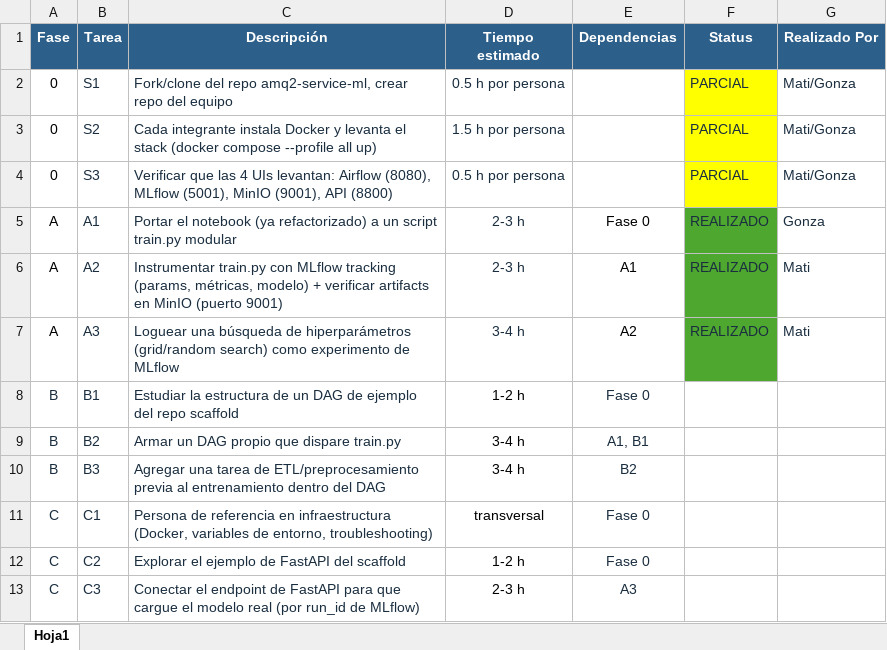
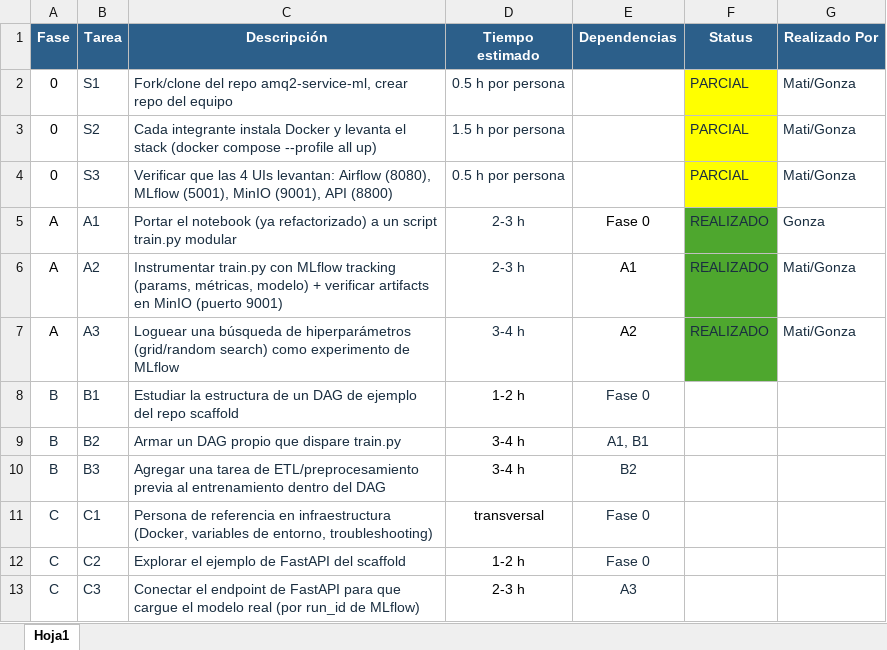
Before and after one commit to gonza29811/TP-MLOps, an Excel workbook: Plan de Trabajo.xlsx, sheet Hoja1, drawn as a sheet; values as stored, in another font and other column widths than the file's, no borders; the diff names each change by its address in the sheet, - before the commit and + after, or states it on an @@ line.

```diff
--- a/Plan de Trabajo.xlsx (sheet Hoja1)
+++ b/Plan de Trabajo.xlsx (sheet Hoja1)
-G6:G7 (Realizado Por): Mati
+G6:G7 (Realizado Por): Mati/Gonza
```
Also changed, not shown: 14 other files.
